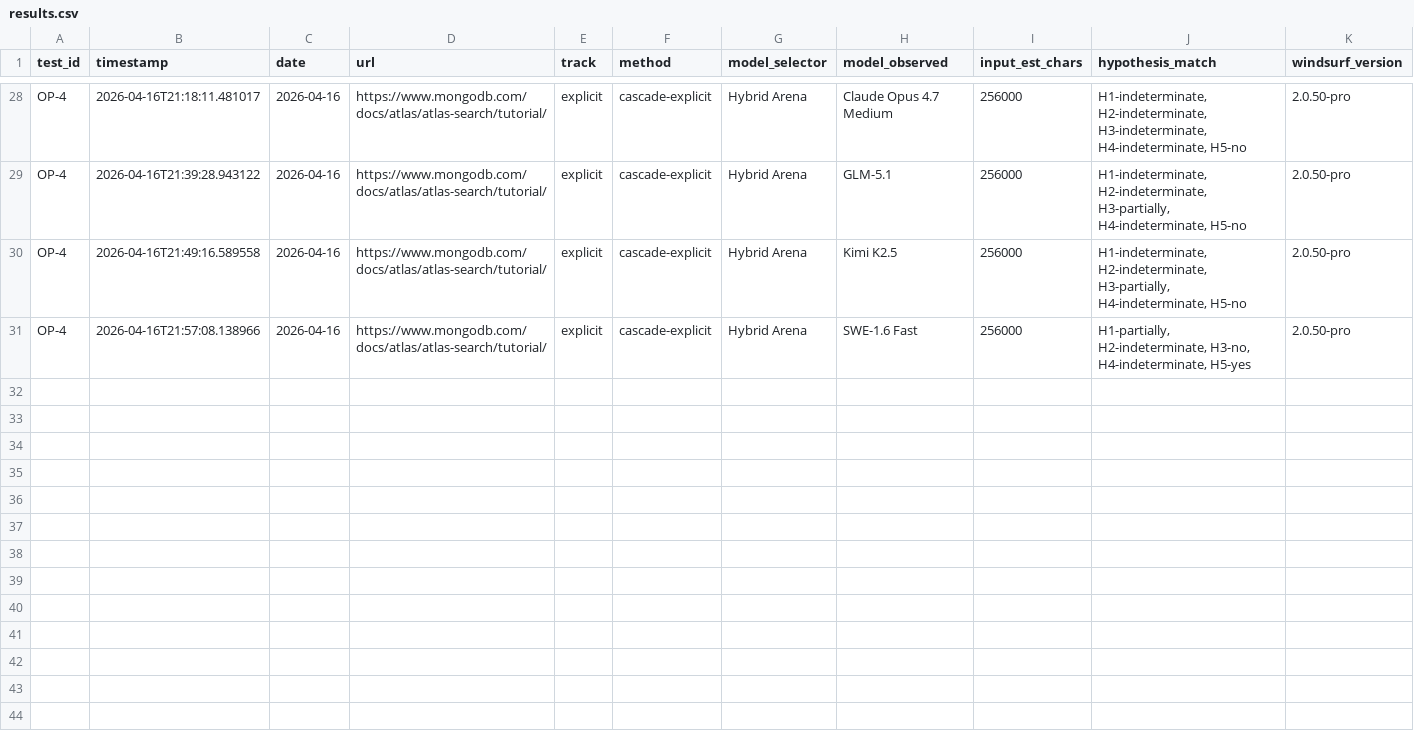
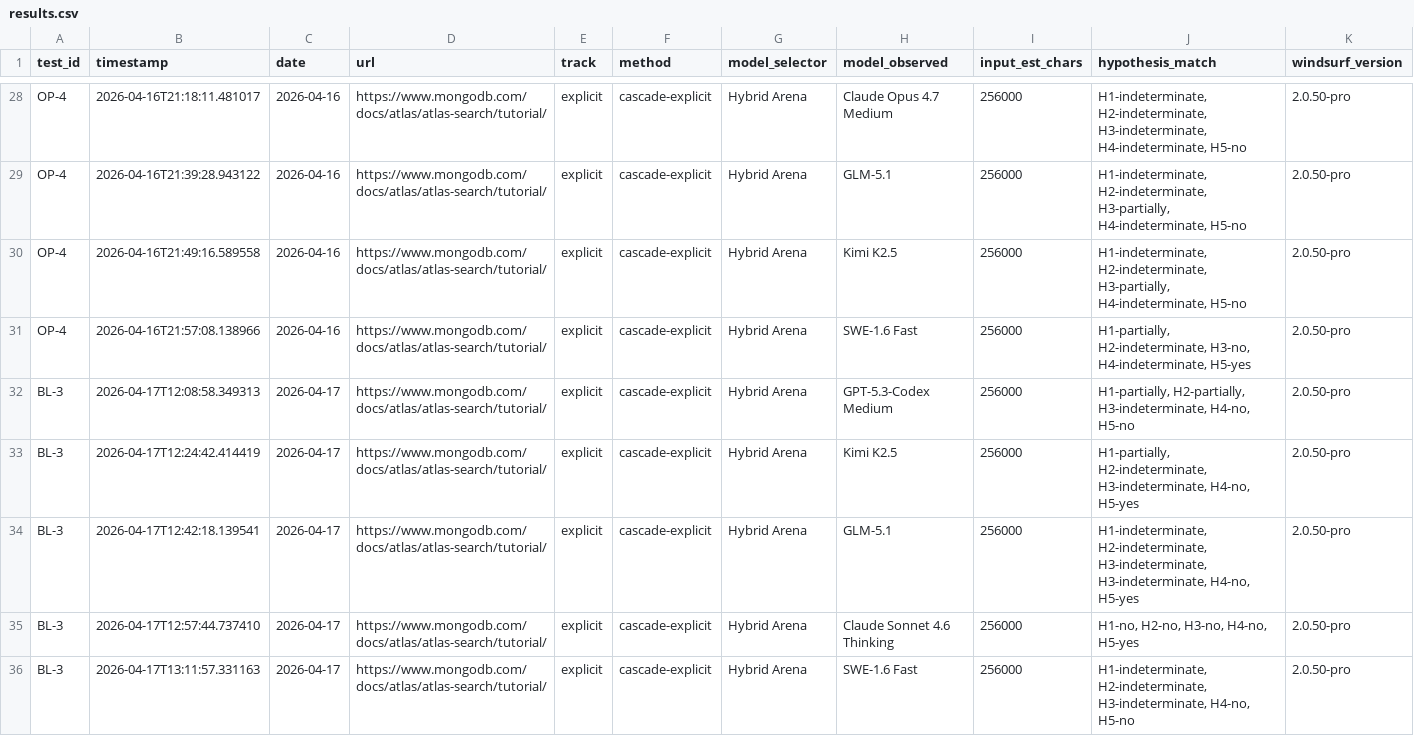
Before and after one commit to rhyannonjoy/agent-ecosystem-testing, a CSV file: windsurf-cascade-web-search/results/cascade-explicit/results.csv, drawn as a sheet; only a part is shown, gaps mark what is left out; rows hold the shown columns only; the diff names each change by its address in the sheet, - before the commit and + after, or states it on an @@ line.

Commit message:
[add] BL-3 explicit results (Issue #78)

```diff
--- a/windsurf-cascade-web-search/results/cascade-explicit/results.csv
+++ b/windsurf-cascade-web-search/results/cascade-explicit/results.csv
+row 32: BL-3 | 2026-04-17T12:08:58.349313 | 2026-04-17 | https://www.mongodb.com/docs/atlas/atlas-search/tutorial/ | explicit | cascade-explicit | Hybrid Arena | GPT-5.3-Codex Medium | 256000 | H1-partially, H2-partially, H3-indeterminate, H4-no, H5-no | 2.0.50-pro
+row 33: BL-3 | 2026-04-17T12:24:42.414419 | 2026-04-17 | https://www.mongodb.com/docs/atlas/atlas-search/tutorial/ | explicit | cascade-explicit | Hybrid Arena | Kimi K2.5 | 256000 | H1-partially, H2-indeterminate, H3-indeterminate, H4-no, H5-yes | 2.0.50-pro
+row 34: BL-3 | 2026-04-17T12:42:18.139541 | 2026-04-17 | https://www.mongodb.com/docs/atlas/atlas-search/tutorial/ | explicit | cascade-explicit | Hybrid Arena | GLM-5.1 | 256000 | H1-indeterminate, H2-indeterminate, H3-indeterminate, H3-indeterminate, H4-no, H5-yes | 2.0.50-pro
+row 35: BL-3 | 2026-04-17T12:57:44.737410 | 2026-04-17 | https://www.mongodb.com/docs/atlas/atlas-search/tutorial/ | explicit | cascade-explicit | Hybrid Arena | Claude Sonnet 4.6 Thinking | 256000 | H1-no, H2-no, H3-no, H4-no, H5-yes | 2.0.50-pro
+row 36: BL-3 | 2026-04-17T13:11:57.331163 | 2026-04-17 | https://www.mongodb.com/docs/atlas/atlas-search/tutorial/ | explicit | cascade-explicit | Hybrid Arena | SWE-1.6 Fast | 256000 | H1-indeterminate, H2-indeterminate, H3-indeterminate, H4-no, H5-no | 2.0.50-pro
```
